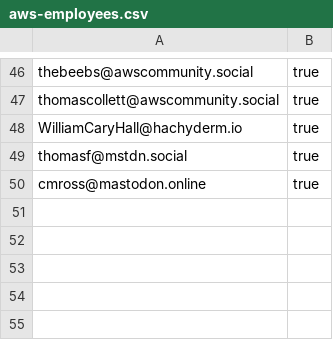
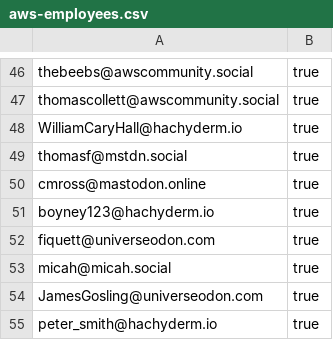
Before and after one commit to gunnargrosch/mastodon-lists, a CSV file: aws-employees.csv, drawn as a sheet; only a part is shown, gaps mark what is left out.

Commit message:
Added some employees

```diff
--- a/aws-employees.csv
+++ b/aws-employees.csv
@@ -50 +50,6 @@ thomasf@mstdn.social,true
 cmross@mastodon.online,true
+boyney123@hachyderm.io,true
+fiquett@universeodon.com,true
+micah@micah.social,true
+JamesGosling@universeodon.com,true
+peter_smith@hachyderm.io,true
```
